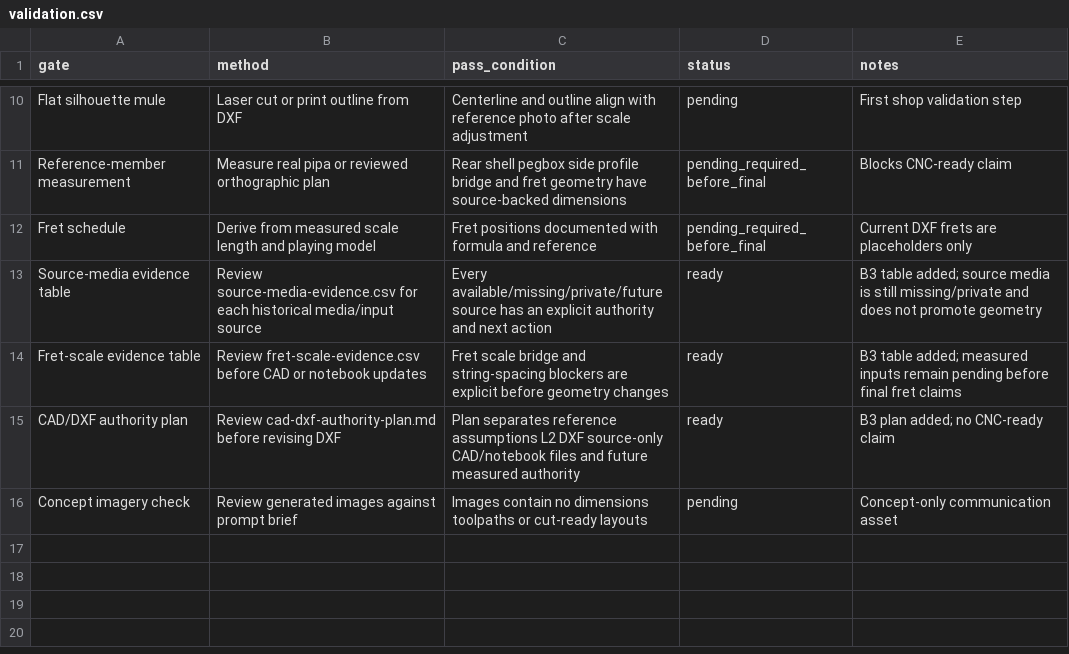
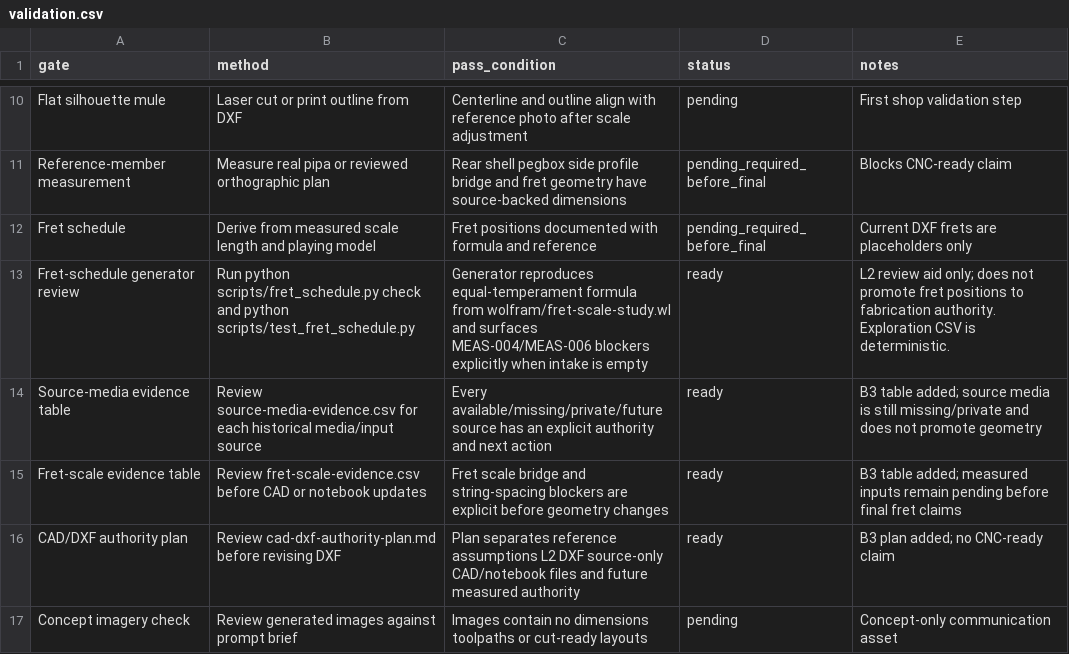
Before and after one commit to tonykoop/pipa, a CSV file: validation.csv, drawn as a sheet; only a part is shown, gaps mark what is left out.

```diff
--- a/validation.csv
+++ b/validation.csv
@@ -12,2 +12,3 @@ Reference-member measurement,Measure real pipa or reviewed orthographic plan,Rea
 Fret schedule,Derive from measured scale length and playing model,Fret positions documented with formula and reference,pending_required_before_final,Current DXF frets are placeholders only
+Fret-schedule generator review,Run python scripts/fret_schedule.py check and python scripts/test_fret_schedule.py,Generator reproduces equal-temperament formula from wolfram/fret-scale-study.wl and surfaces MEAS-004/MEAS-006 blockers explicitly when intake is empty,ready,L2 review aid only; does not promote fret positions to fabrication authority. Exploration CSV is deterministic.
 Source-media evidence table,Review source-media-evidence.csv for each historical media/input source,Every available/missing/private/future source has an explicit authority and next action,ready,B3 table added; source media is still missing/private and does not promote geometry
```
Also changed, not shown: 4 other files.
